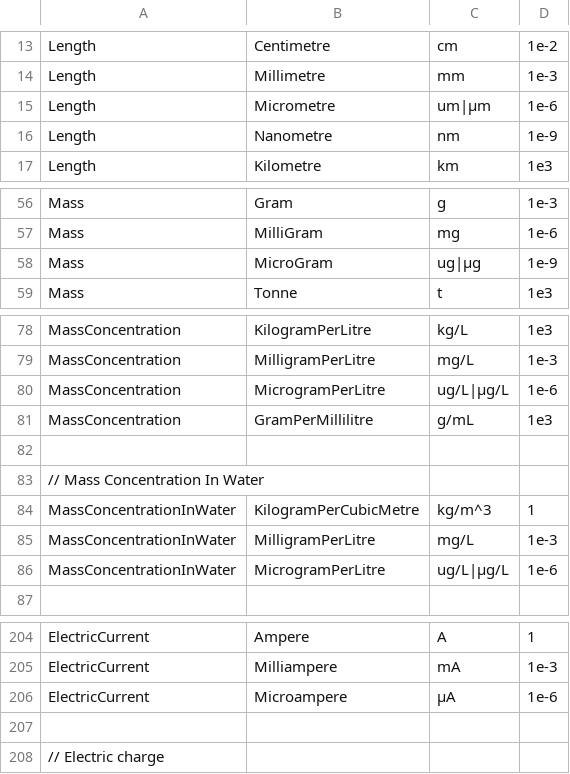
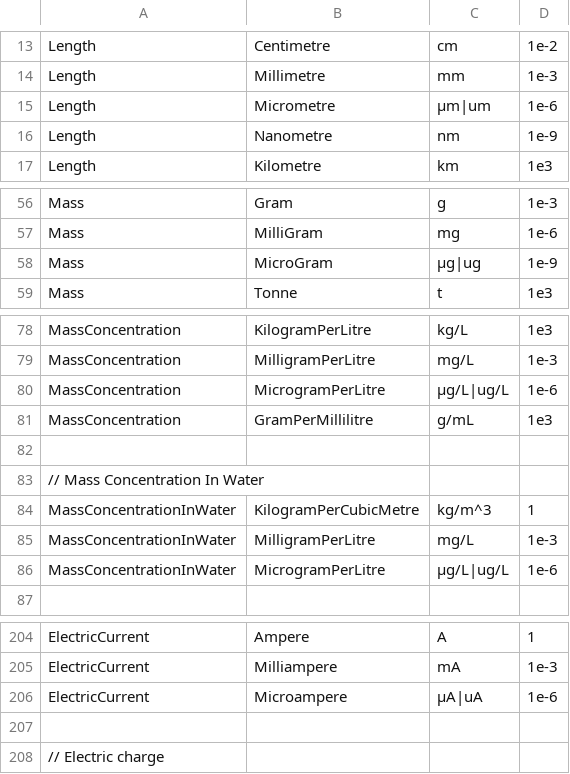
Before and after one commit to QuantityTypes/QuantityTypes, a CSV file: Source/QuantityTypes/Units.csv, drawn as a sheet; only a part is shown, gaps mark what is left out; the diff covers the shown part only.

Commit message:
Consistent micro (u|?) units #49

```diff
--- a/Source/QuantityTypes/Units.csv
+++ b/Source/QuantityTypes/Units.csv
@@ -14,3 +14,3 @@ Length,Centimetre,cm,1e-2
 Length,Millimetre,mm,1e-3
-Length,Micrometre,um|µm,1e-6
+Length,Micrometre,µm|um,1e-6
 Length,Nanometre,nm,1e-9
@@ -57,3 +57,3 @@ Mass,Gram,g,1e-3
 Mass,MilliGram, mg, 1e-6
-Mass,MicroGram, ug|µg, 1e-9
+Mass,MicroGram, µg|ug, 1e-9
 Mass,Tonne,t,1e3
@@ -79,3 +79,3 @@ MassConcentration,KilogramPerLitre,kg/L,1e3
 MassConcentration,MilligramPerLitre,mg/L,1e-3
-MassConcentration,MicrogramPerLitre,ug/L|µg/L,1e-6
+MassConcentration,MicrogramPerLitre,µg/L|ug/L,1e-6
 MassConcentration,GramPerMillilitre,g/mL,1e3
@@ -85,3 +85,3 @@ MassConcentrationInWater,KilogramPerCubicMetre,kg/m^3,1
 MassConcentrationInWater,MilligramPerLitre,mg/L,1e-3
-MassConcentrationInWater,MicrogramPerLitre,ug/L|µg/L,1e-6
+MassConcentrationInWater,MicrogramPerLitre,µg/L|ug/L,1e-6
 
@@ -205,3 +205,3 @@ ElectricCurrent,Ampere,A,1
 ElectricCurrent,Milliampere,mA,1e-3
-ElectricCurrent,Microampere,µA,1e-6
+ElectricCurrent,Microampere,µA|uA,1e-6
 
```
Also changed, not shown: 2 edited cells elsewhere in this file, 1 other file.
